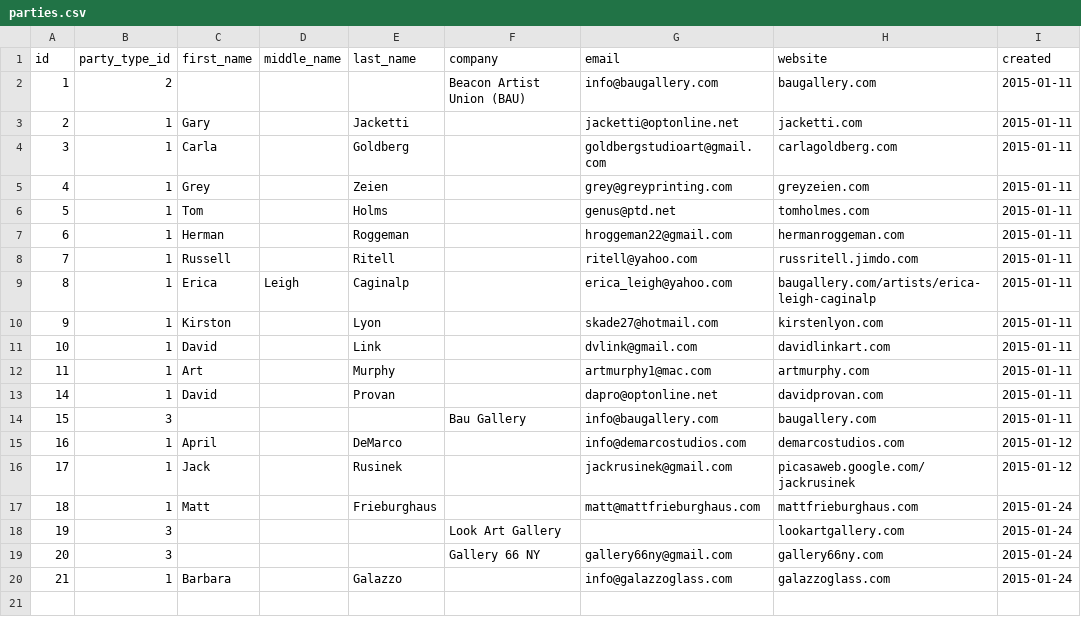
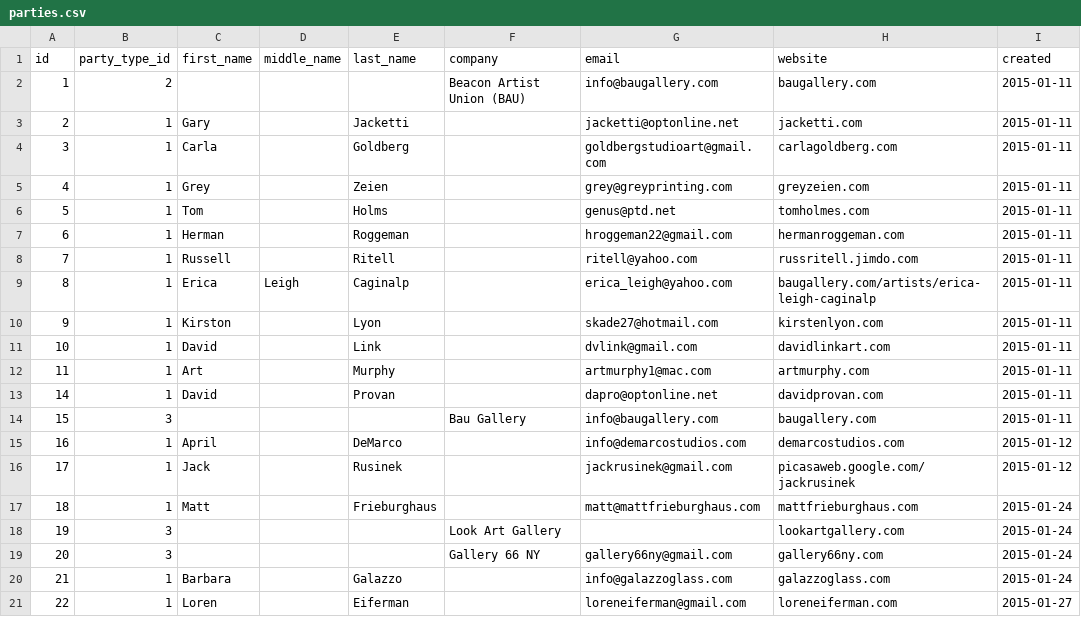
Before and after one commit to dlink/hudsonartists, a CSV file: sql/data/parties.csv, drawn as a sheet; the diff names each change by its address in the sheet, - before the commit and + after, or states it on an @@ line.

Commit message:
Added Loren Eiferman

```diff
--- a/sql/data/parties.csv
+++ b/sql/data/parties.csv
+row 21: 22 | 1 | Loren |  | Eiferman |  | loreneiferman@gmail.com | loreneiferman.com | 2015-01-27
```
Also changed, not shown: sql/data/addresses.csv, 1 other file.
